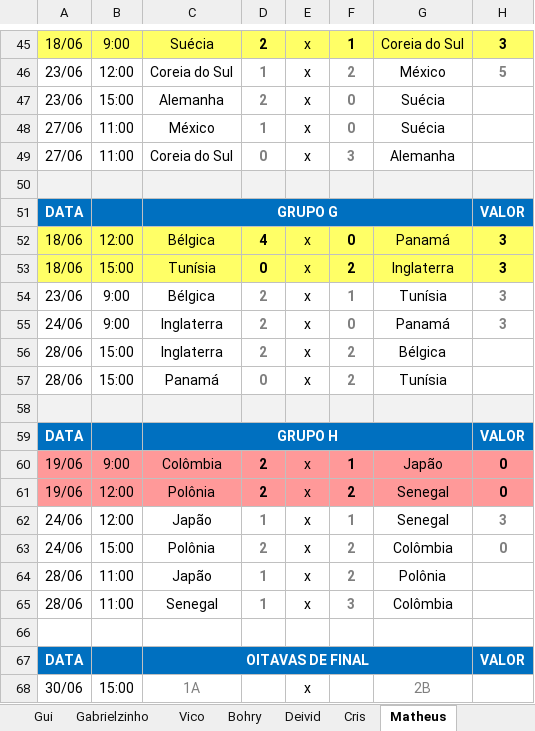
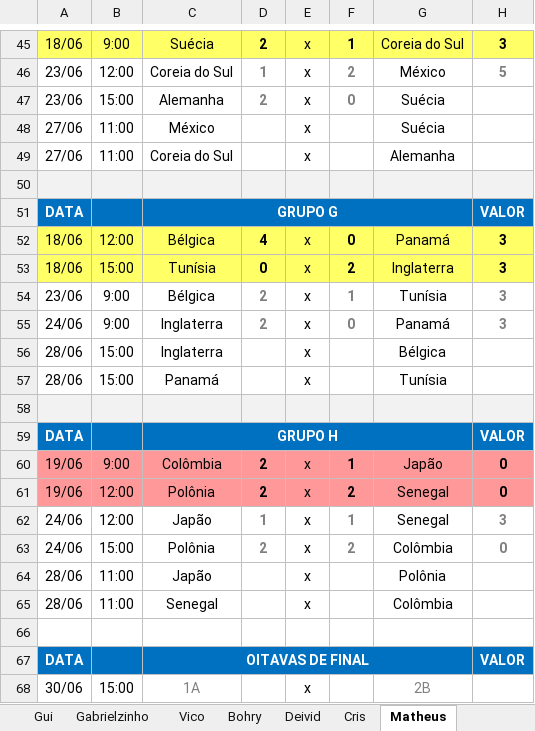
Before and after one commit to Callegas-zz/erick-da-copa-2018, an Excel workbook: bolão final 1 rodada.xlsx, sheet Matheus, drawn as a sheet; only a part is shown, gaps mark what is left out; values as stored, in another font and other column widths than the file's, no borders; the diff covers the shown part only; the diff names each change by its address in the sheet, - before the commit and + after, or states it on an @@ line.

```diff
--- a/bolão final 1 rodada.xlsx (sheet Matheus)
+++ b/bolão final 1 rodada.xlsx (sheet Matheus)
-D48: 1
+D48: (empty)
-F48: 0
+F48: (empty)
-D49: 0
+D49: (empty)
-F49: 3
+F49: (empty)
-D56: 2
+D56: (empty)
-F56:F57: 2
+F56:F57: (empty)
-D57: 0
+D57: (empty)
-D64:D65: 1
+D64:D65: (empty)
-F64: 2
+F64: (empty)
-F65: 3
+F65: (empty)
```
Also changed, not shown: 20 edited cells elsewhere in this sheet, sheet Gui.
